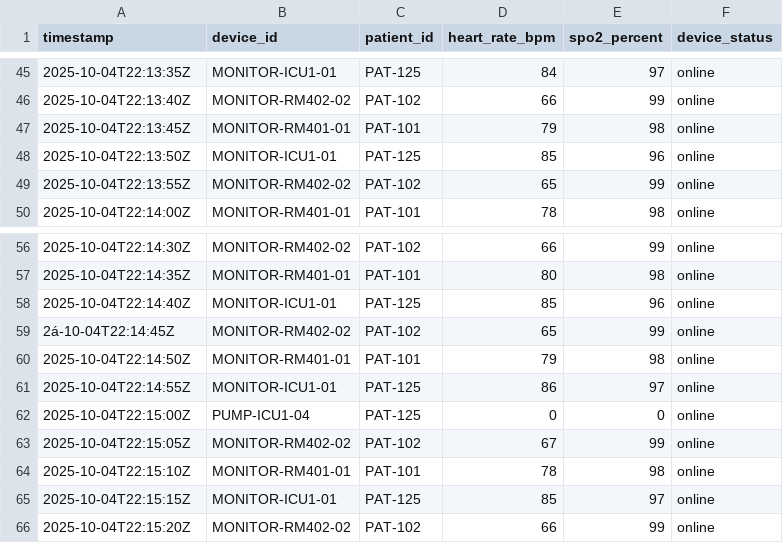
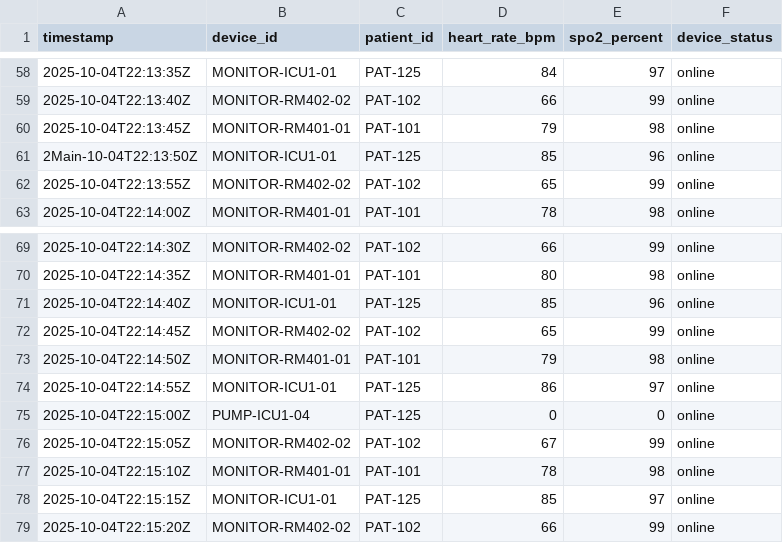
Before and after one commit to deottamprasad/Healthcare_Fraud_Detection_Project, a CSV file: data/raw/medical_device_logs.csv, drawn as a sheet; only a part is shown, gaps mark what is left out; the diff covers the shown part only.

```diff
--- a/data/raw/medical_device_logs.csv
+++ b/data/raw/medical_device_logs.csv
@@ -47,3 +60,3 @@ timestamp,device_id,patient_id,heart_rate_bpm,spo2_percent,device_status
 2025-10-04T22:13:45Z,MONITOR-RM401-01,PAT-101,79,98,online
-2025-10-04T22:13:50Z,MONITOR-ICU1-01,PAT-125,85,96,online
+2Main-10-04T22:13:50Z,MONITOR-ICU1-01,PAT-125,85,96,online
 2025-10-04T22:13:55Z,MONITOR-RM402-02,PAT-102,65,99,online
@@ -58,3 +71,3 @@ timestamp,device_id,patient_id,heart_rate_bpm,spo2_percent,device_status
 2025-10-04T22:14:40Z,MONITOR-ICU1-01,PAT-125,85,96,online
-2á-10-04T22:14:45Z,MONITOR-RM402-02,PAT-102,65,99,online
+2025-10-04T22:14:45Z,MONITOR-RM402-02,PAT-102,65,99,online
 2025-10-04T22:14:50Z,MONITOR-RM401-01,PAT-101,79,98,online
```
Also changed, not shown: 13 added rows and 3 edited cells elsewhere in this file, data/enrichment/devices.csv, data/enrichment/patients.csv, 13 other files.
